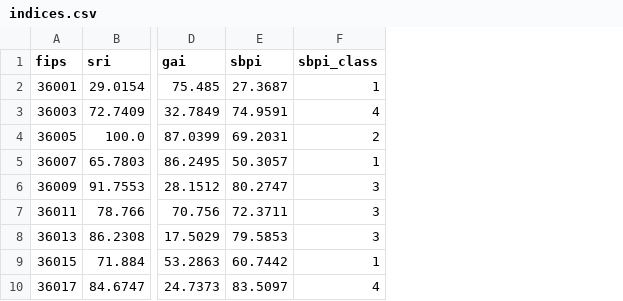
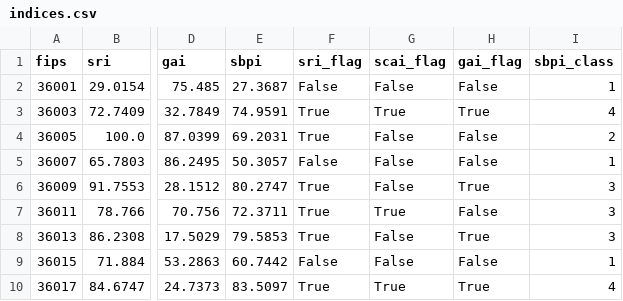
Before and after one commit to palism1/stroke-burden-index, a CSV file: data/indices.csv, drawn as a sheet; only a part is shown, gaps mark what is left out; the diff names each change by its address in the sheet, - before the commit and + after, or states it on an @@ line.

Commit message:
Recommendations engine: per-county copy from Ngan Vu's framework
Persists sri_flag/scai_flag/gai_flag (the exact sbpi_class threshold
predicates) in indices.csv so the recommendation copy can name which
deficit layer(s) actually tripped a Moderate classification, without
guessing from the top driver (PC1 aggregates several raw variables, so
the single most-extreme one doesn't always belong to the index that
crossed threshold).

build_site_data.py gains _build_recommendations(): per-county class,
title, rule text, and action text (Ngan Vu's per-class framework,
transcribed 2026-07-08; Moderate gets a bottleneck-specific clause
appended), plus the top-3 drivers with plain-language labels. Exposed as
counties.json's new "recommendations" key, kept separate from the flat
per-county "fields" (driver_* and the flags aren't continuous metrics and
don't belong in the choropleth/metric selector).

Dashboard rendering (consuming this payload) is next.

```diff
--- a/data/indices.csv
+++ b/data/indices.csv
+column F (sri_flag), rows 2-10: False | True | True | False | True | True | True | False | True
+column G (scai_flag), rows 2-10: False | True | False | False | False | True | False | False | True
+column H (gai_flag), rows 2-10: False | True | False | False | True | False | True | False | True
```
Also changed, not shown: 5 other files.
